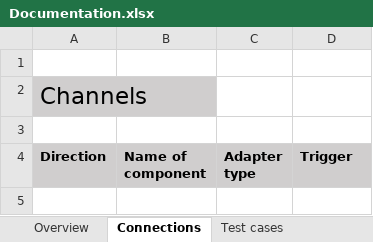
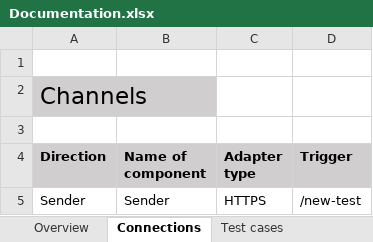
Before and after one commit to afl-figaf/cpi-repo, an Excel workbook: NewPackage/IntegrationFlow/Test_Flow/Documentation.xlsx, sheet Connections, drawn as a sheet; values as stored, in another font and other column widths than the file's, no borders; the diff names each change by its address in the sheet, - before the commit and + after, or states it on an @@ line.

Commit message:
The following objects were updated: IntegrationFlow, ScriptCollection, MessageMapping

```diff
--- a/NewPackage/IntegrationFlow/Test_Flow/Documentation.xlsx (sheet Connections)
+++ b/NewPackage/IntegrationFlow/Test_Flow/Documentation.xlsx (sheet Connections)
+row 5: Sender | Sender | HTTPS | /new-test
```
Also changed, not shown: sheet Resources, sheet Overview, 14 other files.
